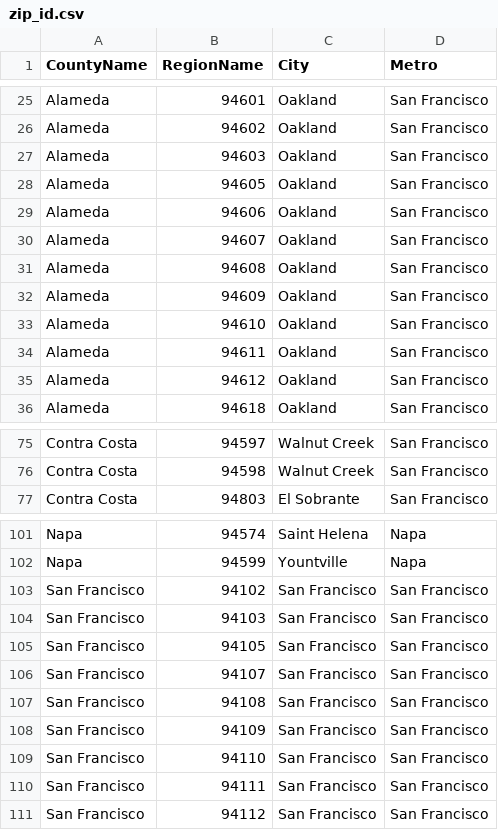
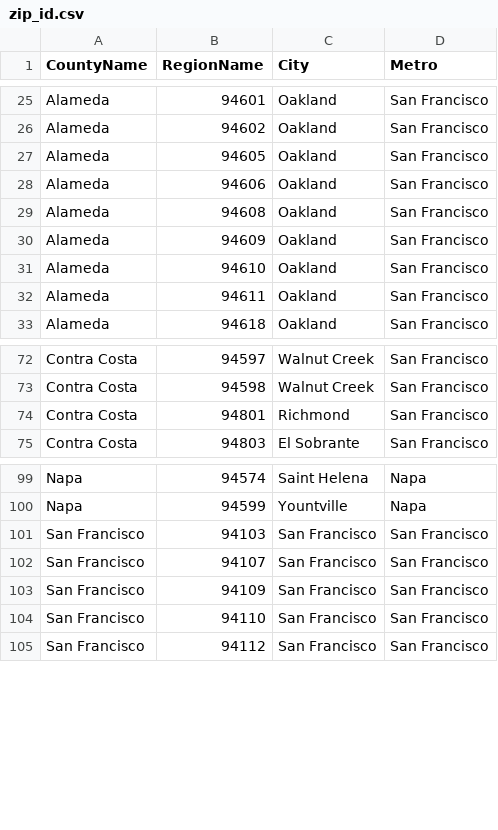
Before and after one commit to curtishiga/Capstone_Project1, a CSV file: Data_Wrangling/zip_id.csv, drawn as a sheet; only a part is shown, gaps mark what is left out; removed rows and columns are numbered as before the commit, all else as after; the diff covers the shown part only; the diff names each change by its address in the sheet, - before the commit and + after, or states it on an @@ line.

Commit message:
Replaces original, downloaded data set with correct version. Begins re-editting reports

```diff
--- a/Data_Wrangling/zip_id.csv
+++ b/Data_Wrangling/zip_id.csv
-row 27: Alameda | 94603 | Oakland | San Francisco
-row 30: Alameda | 94607 | Oakland | San Francisco
-row 35: Alameda | 94612 | Oakland | San Francisco
+row 74: Contra Costa | 94801 | Richmond | San Francisco
-row 103: San Francisco | 94102 | San Francisco | San Francisco
-row 105: San Francisco | 94105 | San Francisco | San Francisco
-row 107: San Francisco | 94108 | San Francisco | San Francisco
-row 110: San Francisco | 94111 | San Francisco | San Francisco
```
Also changed, not shown: 1 added row and 1 removed row elsewhere in this file, 4 other files.
